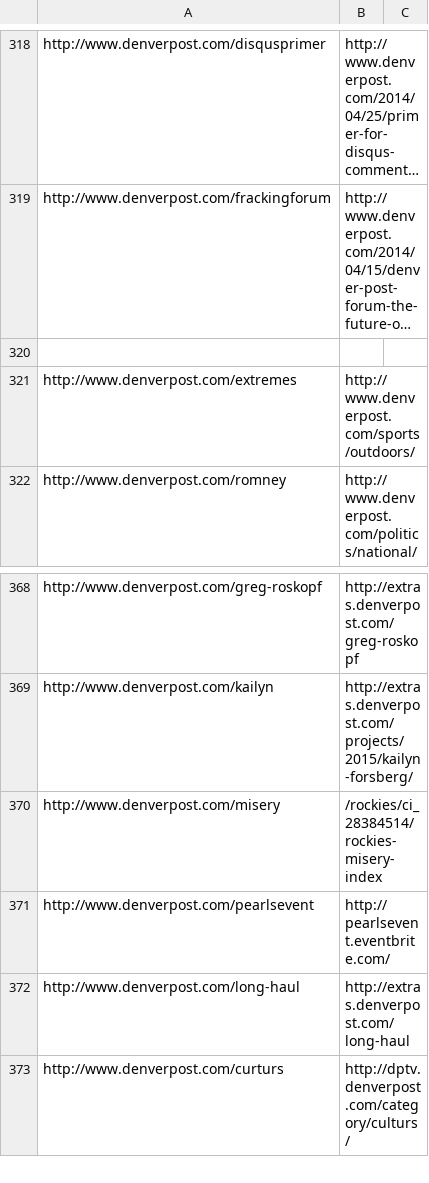
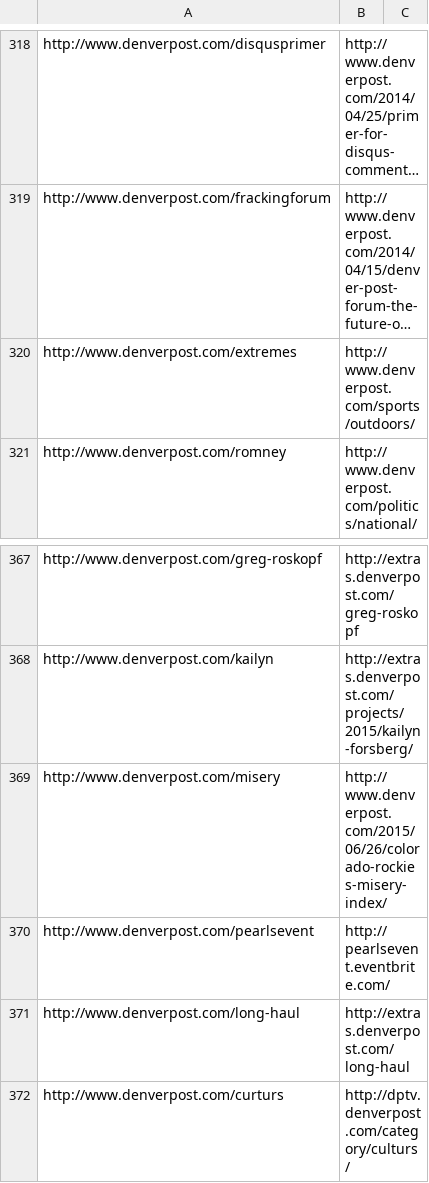
Before and after one commit to denverpost/redirects, a CSV file: redirects-from-load-balancer.csv, drawn as a sheet; only a part is shown, gaps mark what is left out; long unchanged cells end in …; removed rows and columns are numbered as before the commit, all else as after; the diff covers the shown part only; the diff names each change by its address in the sheet, - before the commit and + after, or states it on an @@ line.

```diff
--- a/redirects-from-load-balancer.csv
+++ b/redirects-from-load-balancer.csv
-row 320: (empty)
-B369: /rockies/ci_28384514/rockies-misery-index
+B369: http://www.denverpost.com/2015/06/26/colorado-rockies-misery-index/
```
Also changed, not shown: 3 removed rows and 10 edited cells elsewhere in this file.
